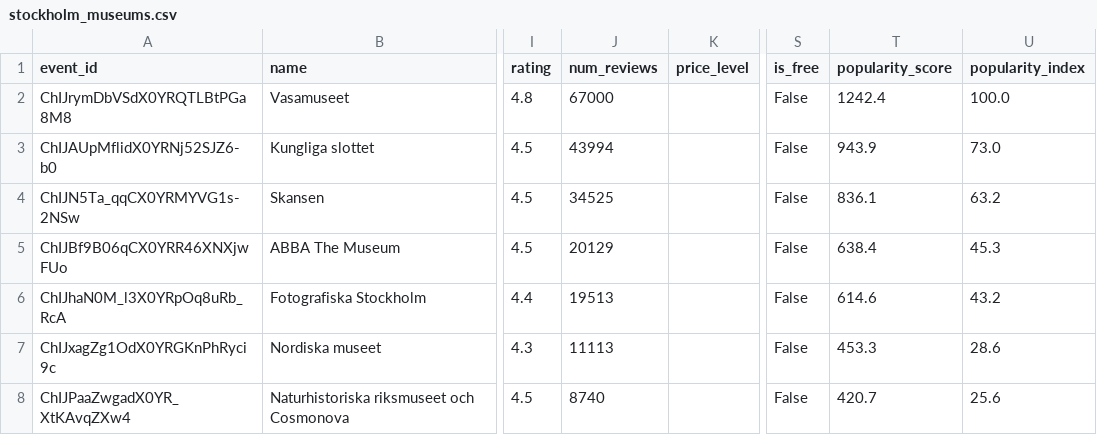
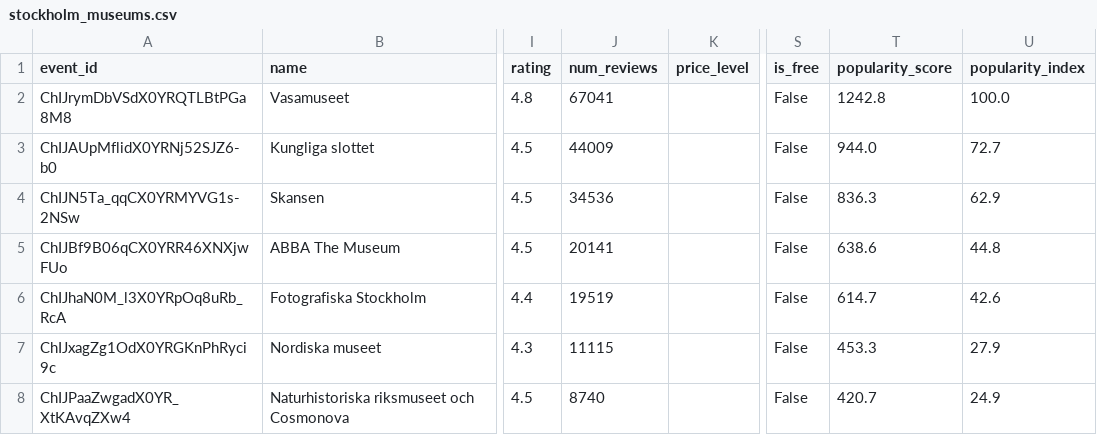
Before and after one commit to LisaYllander92/Visualization_project, a CSV file: api/stockholm_museums.csv, drawn as a sheet; only a part is shown, gaps mark what is left out; the diff covers the shown part only; the diff names each change by its address in the sheet, - before the commit and + after, or states it on an @@ line.

```diff
--- a/api/stockholm_museums.csv
+++ b/api/stockholm_museums.csv
-J2 (num_reviews): 67000
+J2 (num_reviews): 67041
-T2 (popularity_score): 1242.4
+T2 (popularity_score): 1242.8
-J3 (num_reviews): 43994
+J3 (num_reviews): 44009
-T3 (popularity_score): 943.9
+T3 (popularity_score): 944.0
-U3 (popularity_index): 73.0
+U3 (popularity_index): 72.7
-J4 (num_reviews): 34525
+J4 (num_reviews): 34536
-T4 (popularity_score): 836.1
+T4 (popularity_score): 836.3
-U4 (popularity_index): 63.2
+U4 (popularity_index): 62.9
-J5 (num_reviews): 20129
+J5 (num_reviews): 20141
-T5 (popularity_score): 638.4
+T5 (popularity_score): 638.6
-U5 (popularity_index): 45.3
+U5 (popularity_index): 44.8
-J6 (num_reviews): 19513
+J6 (num_reviews): 19519
-T6 (popularity_score): 614.6
+T6 (popularity_score): 614.7
-U6 (popularity_index): 43.2
+U6 (popularity_index): 42.6
-J7 (num_reviews): 11113
+J7 (num_reviews): 11115
-U7 (popularity_index): 28.6
+U7 (popularity_index): 27.9
-U8 (popularity_index): 25.6
+U8 (popularity_index): 24.9
```
Also changed, not shown: 2 added rows, 2 removed rows and 24 edited cells elsewhere in this file, 1 other file.
